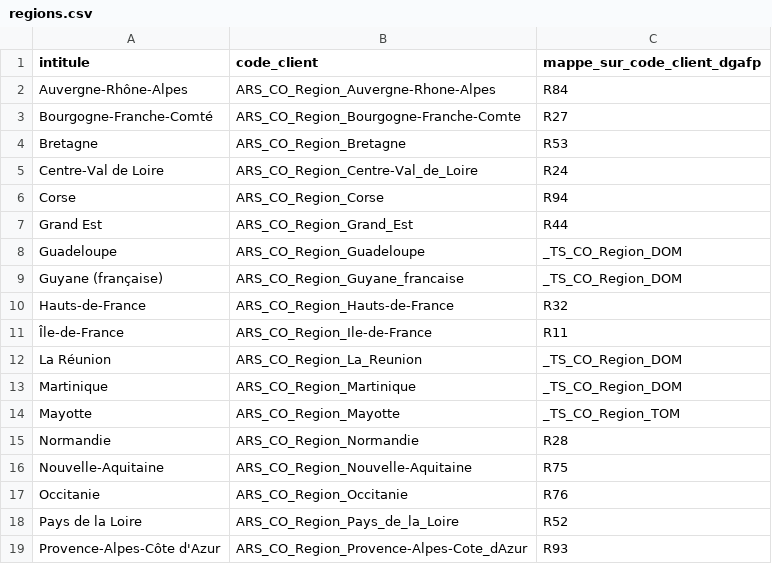
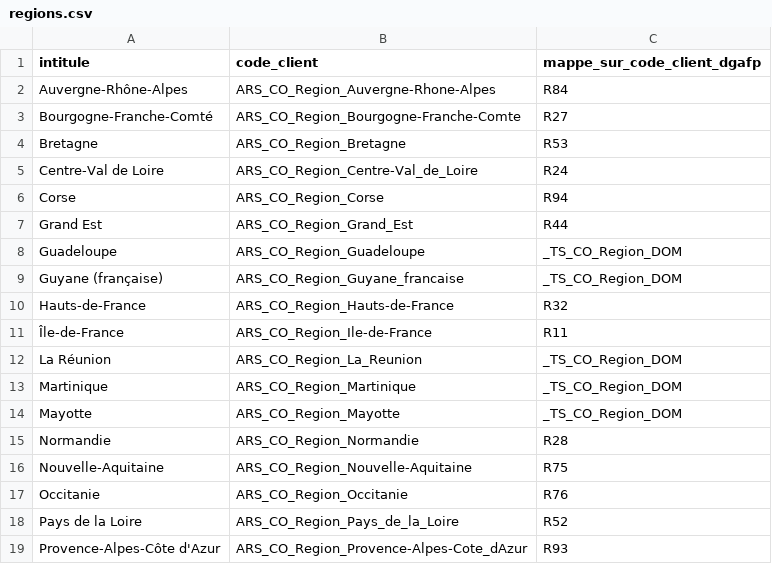
Before and after one commit to betagouv/csplab, a CSV file: src/ingestion/data/ars/regions.csv, drawn as a sheet.

```diff
--- a/src/ingestion/data/ars/regions.csv
+++ b/src/ingestion/data/ars/regions.csv
@@ -13,3 +13,3 @@ La Réunion;ARS_CO_Region_La_Reunion;_TS_CO_Region_DOM
 Martinique;ARS_CO_Region_Martinique;_TS_CO_Region_DOM
-Mayotte;ARS_CO_Region_Mayotte;_TS_CO_Region_TOM
+Mayotte;ARS_CO_Region_Mayotte;_TS_CO_Region_DOM
 Normandie;ARS_CO_Region_Normandie;R28
```
Also changed, not shown: src/ingestion/data/ars/departements.csv, 8 other files.
